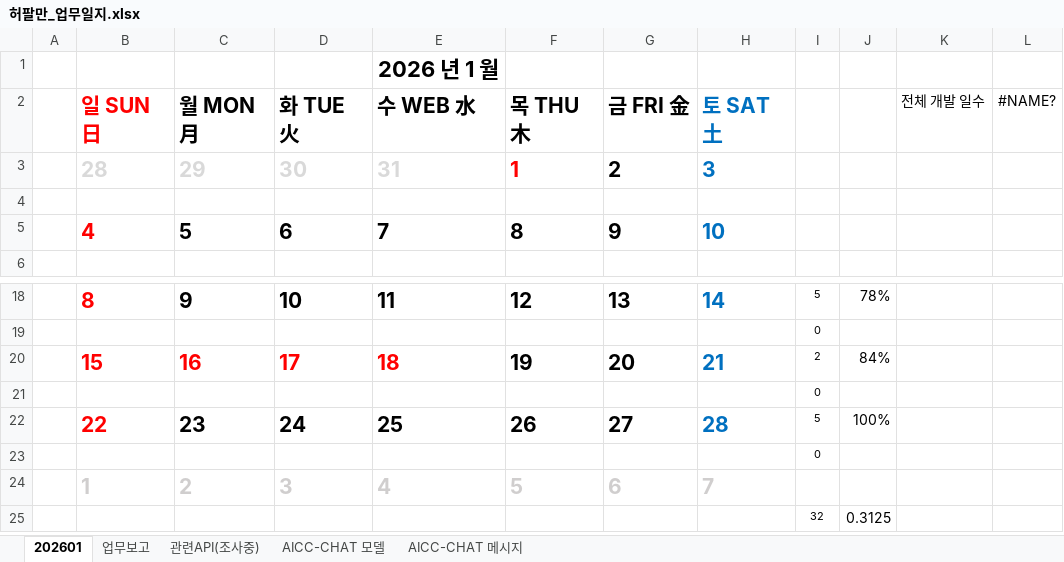
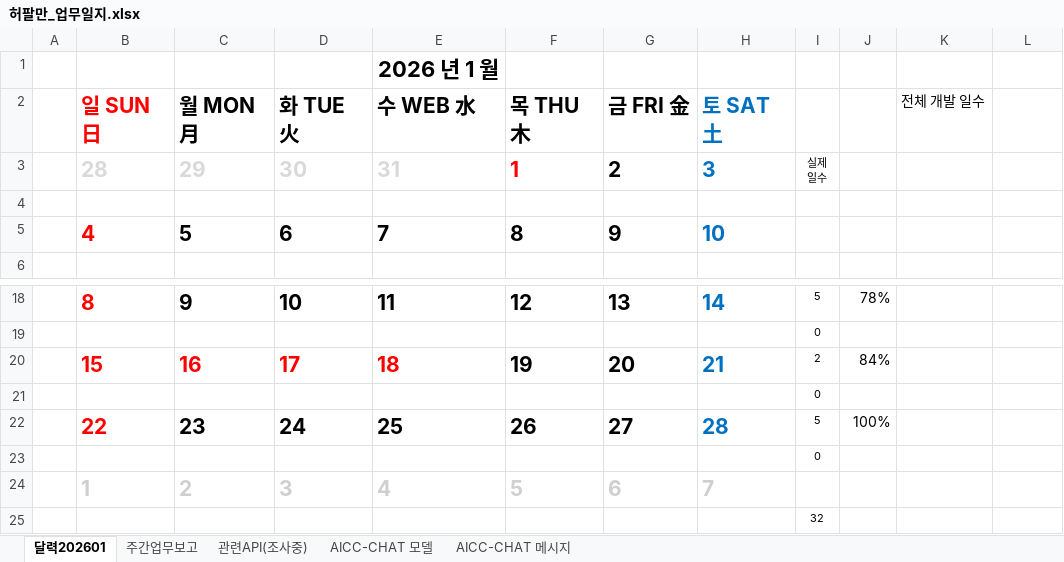
Before and after one commit to hpalman/aicc-chat, an Excel workbook: doc/허팔만_업무일지.xlsx, sheet 달력202601, drawn as a sheet; only a part is shown, gaps mark what is left out; values as stored, in another font and other column widths than the file's, no borders; ↵ is a line break in a cell; the diff names each change by its address in the sheet, - before the commit and + after, or states it on an @@ line.

```diff
--- a/doc/허팔만_업무일지.xlsx (sheet 달력202601)
+++ b/doc/허팔만_업무일지.xlsx (sheet 달력202601)
-sheet tab: 202601
+sheet tab: 달력202601
-sheet tab: 업무보고
+sheet tab: 주간업무보고
-L2: #NAME?
+L2: (empty)
-I3: (empty)
+I3: 실제 ↵ 일수
-J25: 0.3125
+J25: (empty)
```
Also changed, not shown: sheet 주간업무보고, 45 other files.
